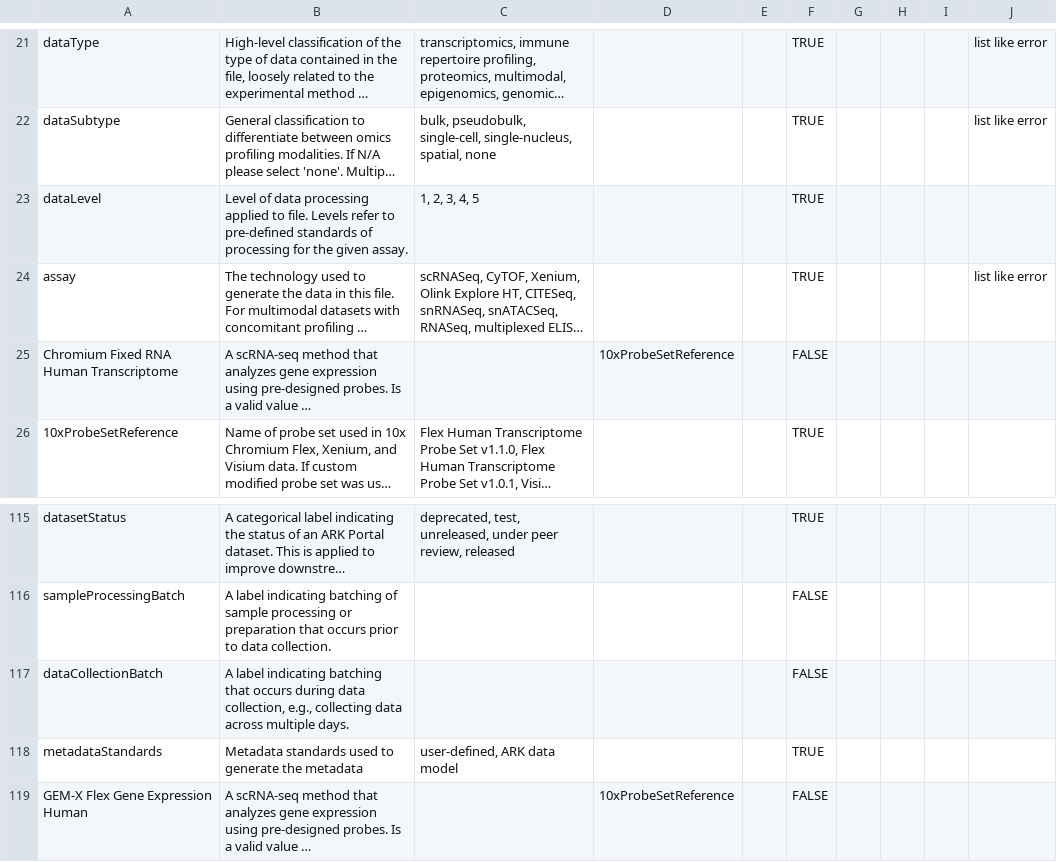
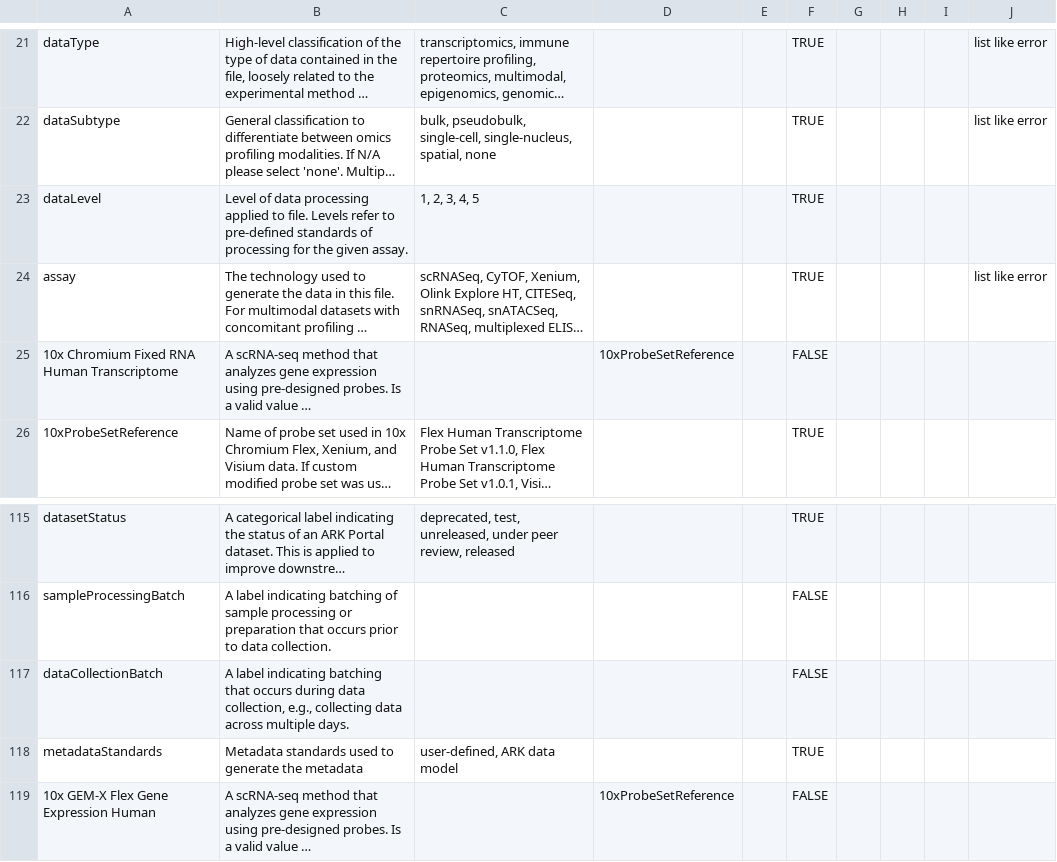
Before and after one commit to ARK-Portal/data_model, a CSV file: ark.model.csv, drawn as a sheet; only a part is shown, gaps mark what is left out; long unchanged cells end in …; the diff names each change by its address in the sheet, - before the commit and + after, or states it on an @@ line.

Commit message:
also update attribute string for 10x flex conditional dependencies triggers

```diff
--- a/ark.model.csv
+++ b/ark.model.csv
-A25: Chromium Fixed RNA Human Transcriptome
+A25: 10x Chromium Fixed RNA Human Transcriptome
-A119: GEM-X Flex Gene Expression Human
+A119: 10x GEM-X Flex Gene Expression Human
```
